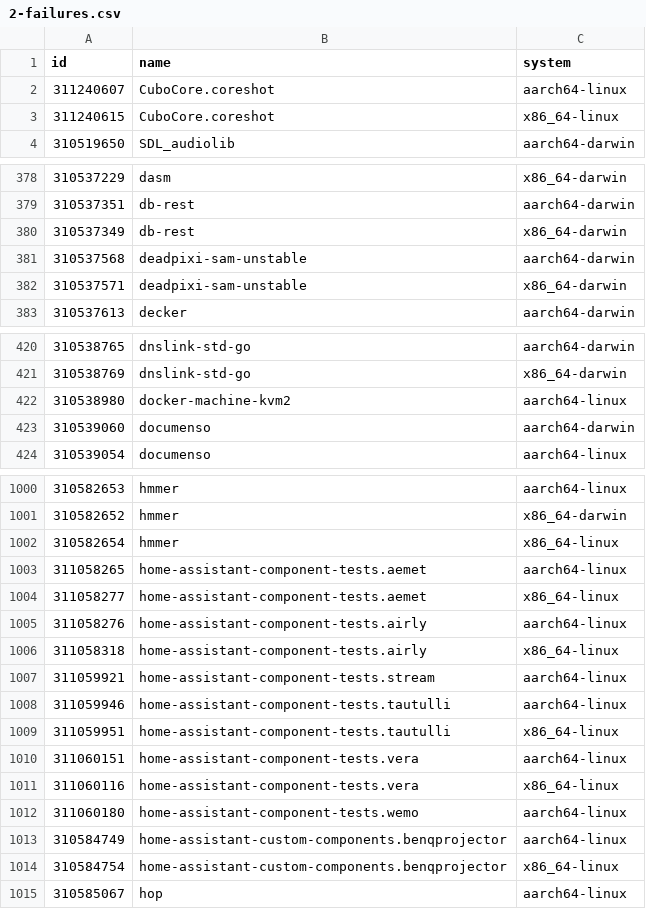
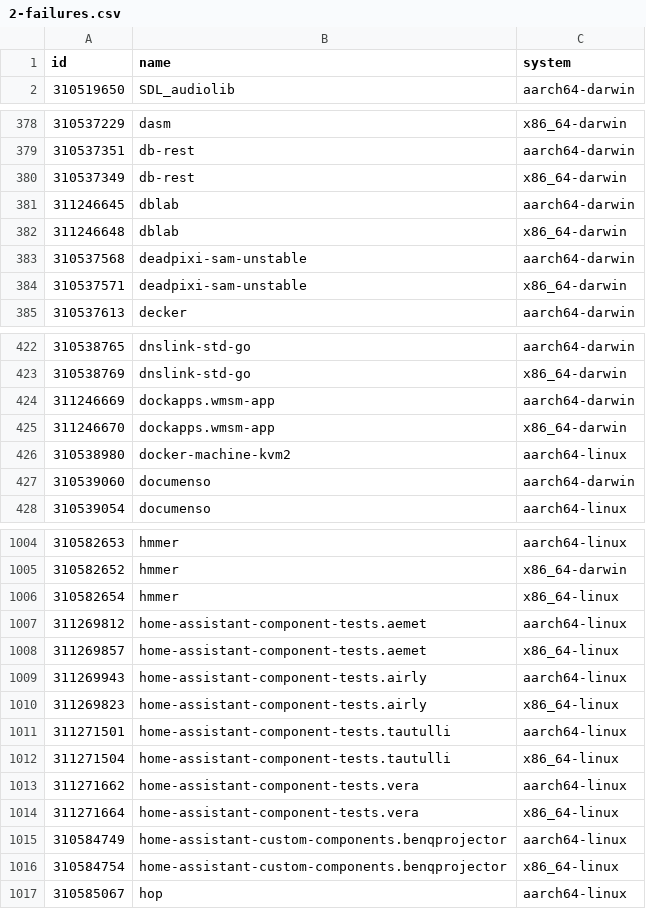
Before and after one commit to Sigmanificient/nixpkgs-failure-notify, a CSV file: results/2-failures.csv, drawn as a sheet; only a part is shown, gaps mark what is left out; the diff covers the shown part only.

```diff
--- a/results/2-failures.csv
+++ b/results/2-failures.csv
@@ -1,4 +1,2 @@
 id,name,system
-311240607,CuboCore.coreshot,aarch64-linux
-311240615,CuboCore.coreshot,x86_64-linux
 310519650,SDL_audiolib,aarch64-darwin
@@ -380,2 +380,4 @@ id,name,system
 310537349,db-rest,x86_64-darwin
+311246645,dblab,aarch64-darwin
+311246648,dblab,x86_64-darwin
 310537568,deadpixi-sam-unstable,aarch64-darwin
@@ -421,2 +423,4 @@ id,name,system
 310538769,dnslink-std-go,x86_64-darwin
+311246669,dockapps.wmsm-app,aarch64-darwin
+311246670,dockapps.wmsm-app,x86_64-darwin
 310538980,docker-machine-kvm2,aarch64-linux
@@ -1002,12 +1006,10 @@ id,name,system
 310582654,hmmer,x86_64-linux
-311058265,home-assistant-component-tests.aemet,aarch64-linux
-311058277,home-assistant-component-tests.aemet,x86_64-linux
-311058276,home-assistant-component-tests.airly,aarch64-linux
-311058318,home-assistant-component-tests.airly,x86_64-linux
-311059921,home-assistant-component-tests.stream,aarch64-linux
-311059946,home-assistant-component-tests.tautulli,aarch64-linux
-311059951,home-assistant-component-tests.tautulli,x86_64-linux
-311060151,home-assistant-component-tests.vera,aarch64-linux
-311060116,home-assistant-component-tests.vera,x86_64-linux
-311060180,home-assistant-component-tests.wemo,aarch64-linux
+311269812,home-assistant-component-tests.aemet,aarch64-linux
+311269857,home-assistant-component-tests.aemet,x86_64-linux
+311269943,home-assistant-component-tests.airly,aarch64-linux
+311269823,home-assistant-component-tests.airly,x86_64-linux
+311271501,home-assistant-component-tests.tautulli,aarch64-linux
+311271504,home-assistant-component-tests.tautulli,x86_64-linux
+311271662,home-assistant-component-tests.vera,aarch64-linux
+311271664,home-assistant-component-tests.vera,x86_64-linux
 310584749,home-assistant-custom-components.benqprojector,aarch64-linux
```
Also changed, not shown: 5 added rows, 2 removed rows and 5 edited cells elsewhere in this file, results/3-failures-aarch64-darwin.csv, results/3-failures-aarch64-linux.csv, 4 other files.
